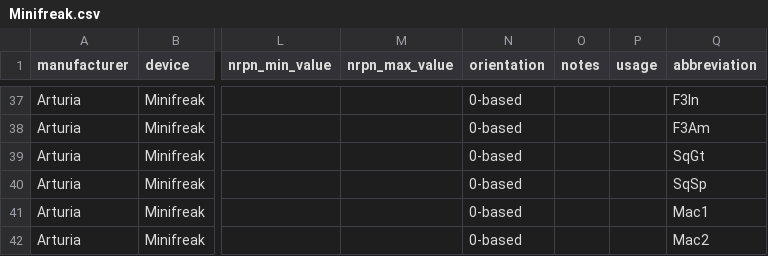
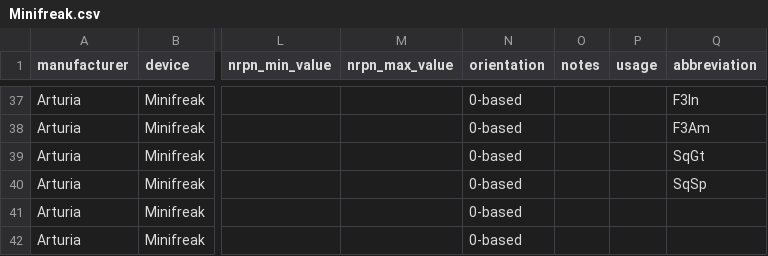
Before and after one commit to intonarumori/device_definition_converter, a CSV file: assets/Arturia/Minifreak.csv, drawn as a sheet; only a part is shown, gaps mark what is left out; the diff names each change by its address in the sheet, - before the commit and + after, or states it on an @@ line.

```diff
--- a/assets/Arturia/Minifreak.csv
+++ b/assets/Arturia/Minifreak.csv
-Q41 (abbreviation): Mac1
+Q41 (abbreviation): (empty)
-Q42 (abbreviation): Mac2
+Q42 (abbreviation): (empty)
```
Also changed, not shown: 2 other files.
